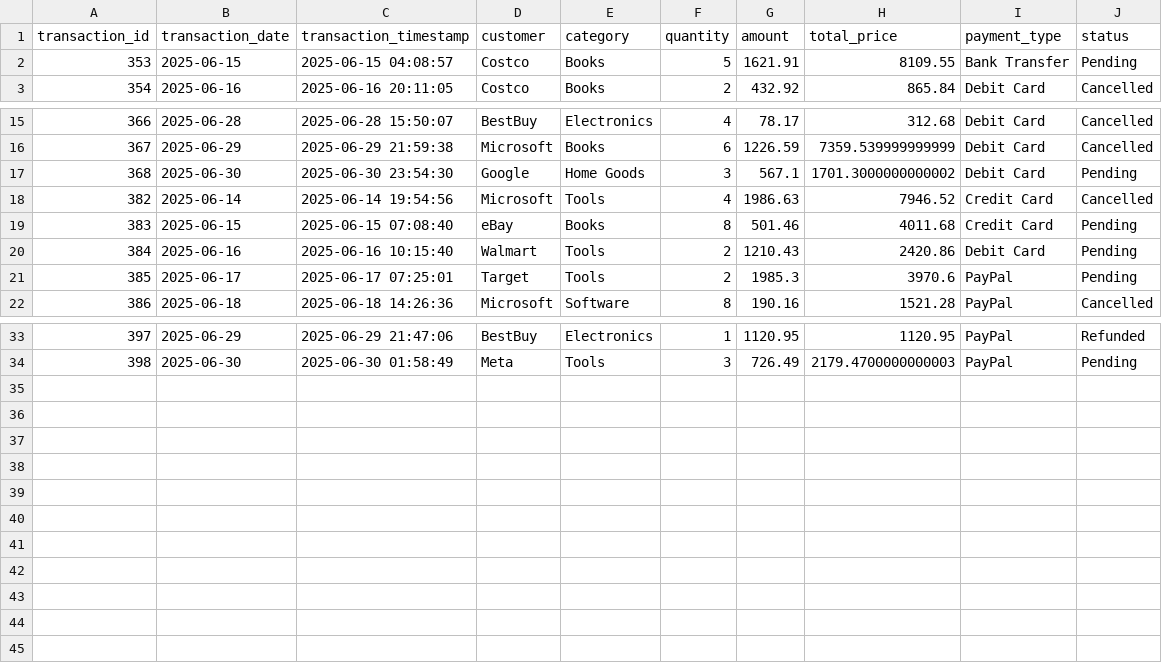
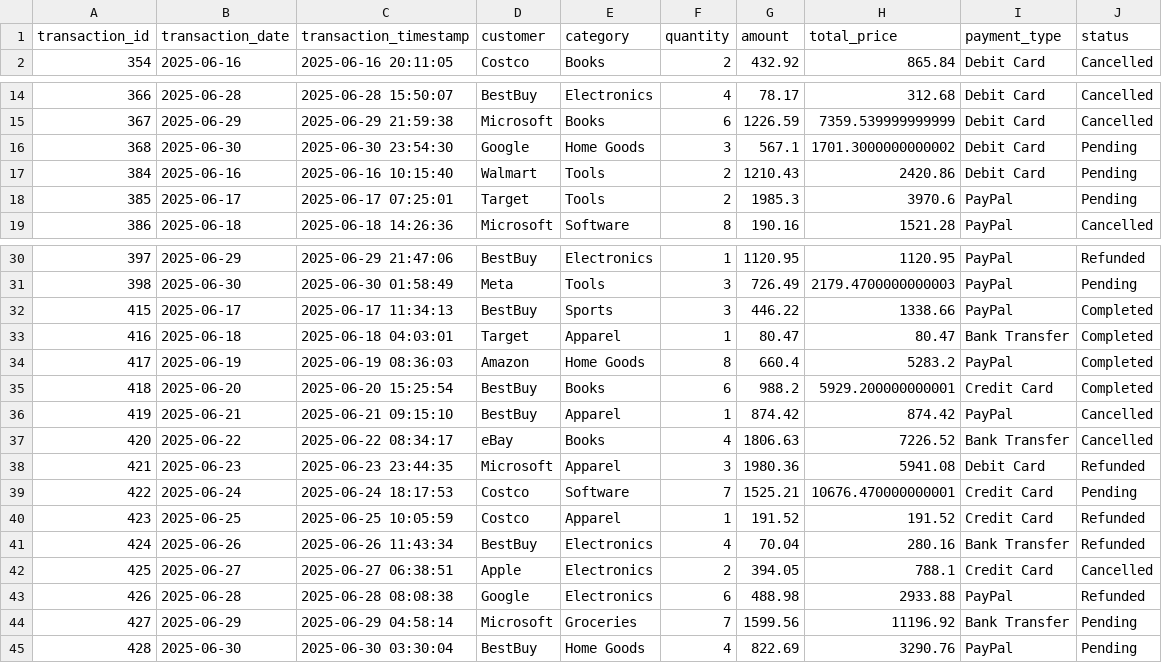
Before and after one commit to TanveerD1/DataWarehousing-Lab3, a CSV file: transformed_incremental.csv, drawn as a sheet; only a part is shown, gaps mark what is left out.

```diff
--- a/transformed_incremental.csv
+++ b/transformed_incremental.csv
@@ -1,3 +1,2 @@
 transaction_id,transaction_date,transaction_timestamp,customer,category,quantity,amount,total_price,payment_type,status
-353,2025-06-15,2025-06-15 04:08:57,Costco,Books,5,1621.91,8109.55,Bank Transfer,Pending
 354,2025-06-16,2025-06-16 20:11:05,Costco,Books,2,432.92,865.84,Debit Card,Cancelled
@@ -17,4 +16,2 @@ transaction_id,transaction_date,transaction_timestamp,customer,category,quantity
 368,2025-06-30,2025-06-30 23:54:30,Google,Home Goods,3,567.1,1701.3000000000002,Debit Card,Pending
-382,2025-06-14,2025-06-14 19:54:56,Microsoft,Tools,4,1986.63,7946.52,Credit Card,Cancelled
-383,2025-06-15,2025-06-15 07:08:40,eBay,Books,8,501.46,4011.68,Credit Card,Pending
 384,2025-06-16,2025-06-16 10:15:40,Walmart,Tools,2,1210.43,2420.86,Debit Card,Pending
@@ -34 +31,15 @@ transaction_id,transaction_date,transaction_timestamp,customer,category,quantity
 398,2025-06-30,2025-06-30 01:58:49,Meta,Tools,3,726.49,2179.4700000000003,PayPal,Pending
+415,2025-06-17,2025-06-17 11:34:13,BestBuy,Sports,3,446.22,1338.66,PayPal,Completed
+416,2025-06-18,2025-06-18 04:03:01,Target,Apparel,1,80.47,80.47,Bank Transfer,Completed
+417,2025-06-19,2025-06-19 08:36:03,Amazon,Home Goods,8,660.4,5283.2,PayPal,Completed
+418,2025-06-20,2025-06-20 15:25:54,BestBuy,Books,6,988.2,5929.200000000001,Credit Card,Completed
+419,2025-06-21,2025-06-21 09:15:10,BestBuy,Apparel,1,874.42,874.42,PayPal,Cancelled
+420,2025-06-22,2025-06-22 08:34:17,eBay,Books,4,1806.63,7226.52,Bank Transfer,Cancelled
+421,2025-06-23,2025-06-23 23:44:35,Microsoft,Apparel,3,1980.36,5941.08,Debit Card,Refunded
+422,2025-06-24,2025-06-24 18:17:53,Costco,Software,7,1525.21,10676.470000000001,Credit Card,Pending
+423,2025-06-25,2025-06-25 10:05:59,Costco,Apparel,1,191.52,191.52,Credit Card,Refunded
+424,2025-06-26,2025-06-26 11:43:34,BestBuy,Electronics,4,70.04,280.16,Bank Transfer,Refunded
+425,2025-06-27,2025-06-27 06:38:51,Apple,Electronics,2,394.05,788.1,Credit Card,Cancelled
+426,2025-06-28,2025-06-28 08:08:38,Google,Electronics,6,488.98,2933.88,PayPal,Refunded
+427,2025-06-29,2025-06-29 04:58:14,Microsoft,Groceries,7,1599.56,11196.92,Bank Transfer,Pending
+428,2025-06-30,2025-06-30 03:30:04,BestBuy,Home Goods,4,822.69,3290.76,PayPal,Pending
```
Also changed, not shown: custom_data.csv, transformed_full.csv, 2 other files.
